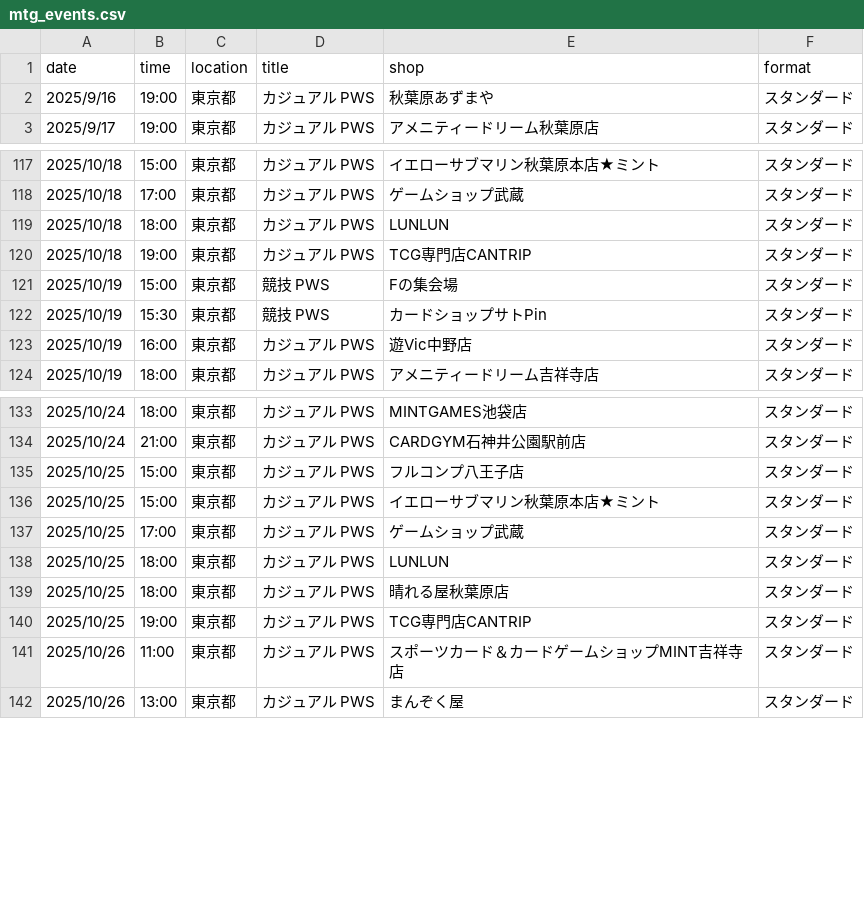
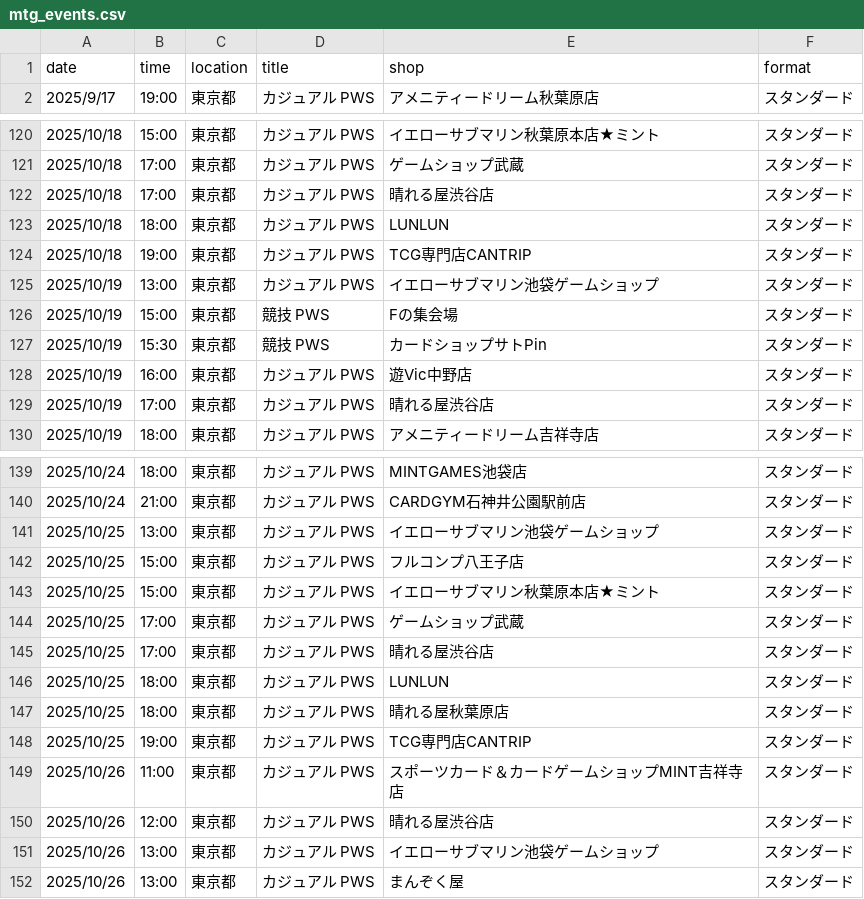
Before and after one commit to wakame1367/mtg_official_event_scraper, a CSV file: mtg_events.csv, drawn as a sheet; only a part is shown, gaps mark what is left out; removed rows and columns are numbered as before the commit, all else as after; the diff covers the shown part only; the diff names each change by its address in the sheet, - before the commit and + after, or states it on an @@ line.

Commit message:
docs: Auto-update MTG events calendar [skip ci] 9ed999b9b4177d3915394fd37ac54a7e7030161e

```diff
--- a/mtg_events.csv
+++ b/mtg_events.csv
-row 2: 2025/9/16 | 19:00 | 東京都 | カジュアル PWS | 秋葉原あずまや | スタンダード
+row 122: 2025/10/18 | 17:00 | 東京都 | カジュアル PWS | 晴れる屋渋谷店 | スタンダード
+row 125: 2025/10/19 | 13:00 | 東京都 | カジュアル PWS | イエローサブマリン池袋ゲームショップ | スタンダード
+row 129: 2025/10/19 | 17:00 | 東京都 | カジュアル PWS | 晴れる屋渋谷店 | スタンダード
+row 141: 2025/10/25 | 13:00 | 東京都 | カジュアル PWS | イエローサブマリン池袋ゲームショップ | スタンダード
+row 145: 2025/10/25 | 17:00 | 東京都 | カジュアル PWS | 晴れる屋渋谷店 | スタンダード
+row 150: 2025/10/26 | 12:00 | 東京都 | カジュアル PWS | 晴れる屋渋谷店 | スタンダード
+row 151: 2025/10/26 | 13:00 | 東京都 | カジュアル PWS | イエローサブマリン池袋ゲームショップ | スタンダード
```
Also changed, not shown: 11 added rows elsewhere in this file, mtg_events_latest.csv, 2 other files.
